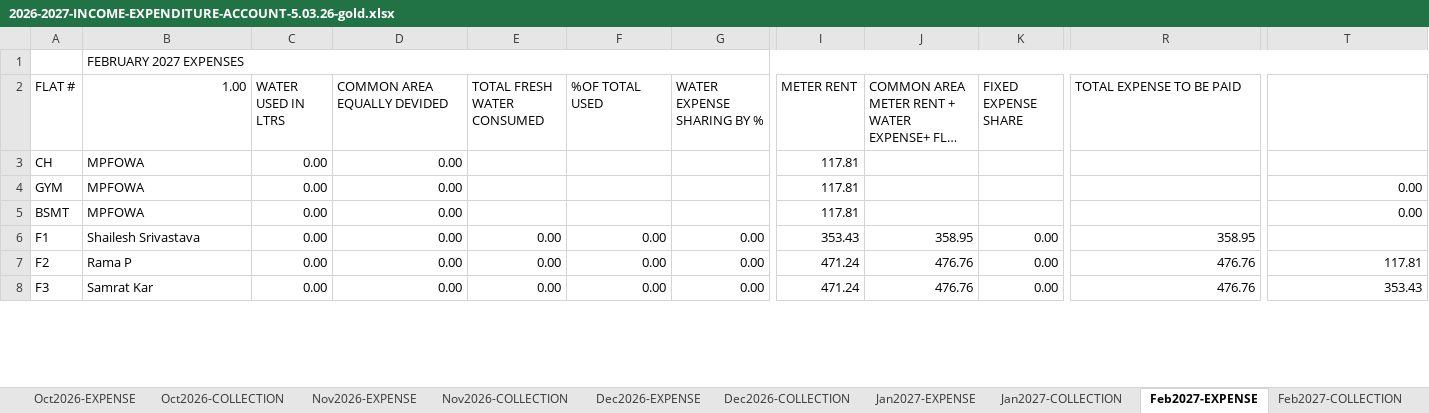
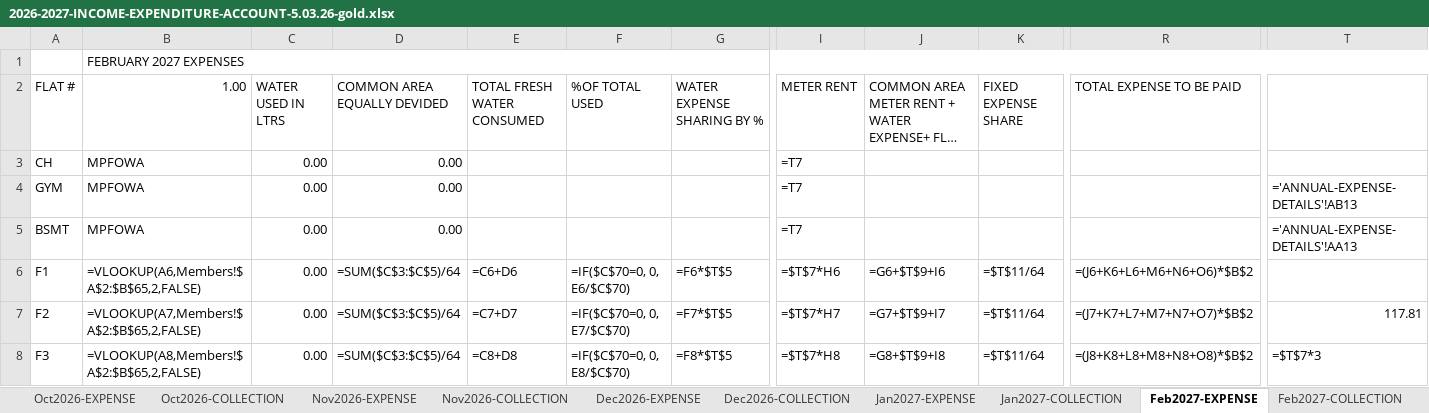
Before and after one commit to manapristine/manapristine, an Excel workbook: db/accounts/2026-2027-INCOME-EXPENDITURE-ACCOUNT-5.03.26-gold.xlsx, sheet Feb2027-EXPENSE, drawn as a sheet; only a part is shown, gaps mark what is left out; long unchanged cells end in …; values as stored, in another font and other column widths than the file's, no cell formats; formulas without a stored value are shown as written; conditional formats not drawn; the diff covers the shown part only; the diff names each change by its address in the sheet, - before the commit and + after, or states it on an @@ line.

```diff
--- a/db/accounts/2026-2027-INCOME-EXPENDITURE-ACCOUNT-5.03.26-gold.xlsx (sheet Feb2027-EXPENSE)
+++ b/db/accounts/2026-2027-INCOME-EXPENDITURE-ACCOUNT-5.03.26-gold.xlsx (sheet Feb2027-EXPENSE)
-I3:I5 (METER RENT): 117.81
+I3:I5 (METER RENT): =T7
-T4: 0.00
+T4: ='ANNUAL-EXPENSE-DETAILS'!AB13
-T5: 0.00
+T5: ='ANNUAL-EXPENSE-DETAILS'!AA13
-B6 (1.00): Shailesh Srivastava
+B6 (1.00): =VLOOKUP(A6,Members!$A$2:$B$65,2,FALSE)
-D6:D8 (COMMON AREA EQUALLY DEVIDED): 0.00
+D6:D8 (COMMON AREA EQUALLY DEVIDED): =SUM($C$3:$C$5)/64
-E6 (TOTAL FRESH WATER CONSUMED): 0.00
+E6 (TOTAL FRESH WATER CONSUMED): =C6+D6
-F6 (%OF TOTAL USED): 0.00
+F6 (%OF TOTAL USED): =IF($C$70=0, 0, E6/$C$70)
-G6 (WATER EXPENSE SHARING BY %): 0.00
+G6 (WATER EXPENSE SHARING BY %): =F6*$T$5
-I6 (METER RENT): 353.43
+I6 (METER RENT): =$T$7*H6
-J6: 358.95
+J6: =G6+$T$9+I6
-K6:K8 (FIXED EXPENSE SHARE): 0.00
+K6:K8 (FIXED EXPENSE SHARE): =$T$11/64
-R6 (TOTAL EXPENSE TO BE PAID): 358.95
+R6 (TOTAL EXPENSE TO BE PAID): =(J6+K6+L6+M6+N6+O6)*$B$2
-B7 (1.00): Rama P
+B7 (1.00): =VLOOKUP(A7,Members!$A$2:$B$65,2,FALSE)
-E7 (TOTAL FRESH WATER CONSUMED): 0.00
+E7 (TOTAL FRESH WATER CONSUMED): =C7+D7
-F7 (%OF TOTAL USED): 0.00
+F7 (%OF TOTAL USED): =IF($C$70=0, 0, E7/$C$70)
-G7 (WATER EXPENSE SHARING BY %): 0.00
+G7 (WATER EXPENSE SHARING BY %): =F7*$T$5
-I7 (METER RENT): 471.24
+I7 (METER RENT): =$T$7*H7
-J7: 476.76
+J7: =G7+$T$9+I7
-R7 (TOTAL EXPENSE TO BE PAID): 476.76
+R7 (TOTAL EXPENSE TO BE PAID): =(J7+K7+L7+M7+N7+O7)*$B$2
-B8 (1.00): Samrat Kar
+B8 (1.00): =VLOOKUP(A8,Members!$A$2:$B$65,2,FALSE)
-E8 (TOTAL FRESH WATER CONSUMED): 0.00
+E8 (TOTAL FRESH WATER CONSUMED): =C8+D8
-F8 (%OF TOTAL USED): 0.00
+F8 (%OF TOTAL USED): =IF($C$70=0, 0, E8/$C$70)
-G8 (WATER EXPENSE SHARING BY %): 0.00
+G8 (WATER EXPENSE SHARING BY %): =F8*$T$5
-I8 (METER RENT): 471.24
+I8 (METER RENT): =$T$7*H8
-J8: 476.76
+J8: =G8+$T$9+I8
-R8 (TOTAL EXPENSE TO BE PAID): 476.76
+R8 (TOTAL EXPENSE TO BE PAID): =(J8+K8+L8+M8+N8+O8)*$B$2
-T8: 353.43
+T8: =$T$7*3
```
Also changed, not shown: 1 added row, 1 removed row and 556 edited cells elsewhere in this sheet, sheet INCOME-EXPENSE-CYCLES, sheet Oct2026-EXPENSE, sheet June2026-EXPENSE, sheet Jan2027-EXPENSE, sheet Dec2026-EXPENSE, sheet Nov2026-EXPENSE, 21 more sheets, cell formats, hidden cells, charts or pictures.
